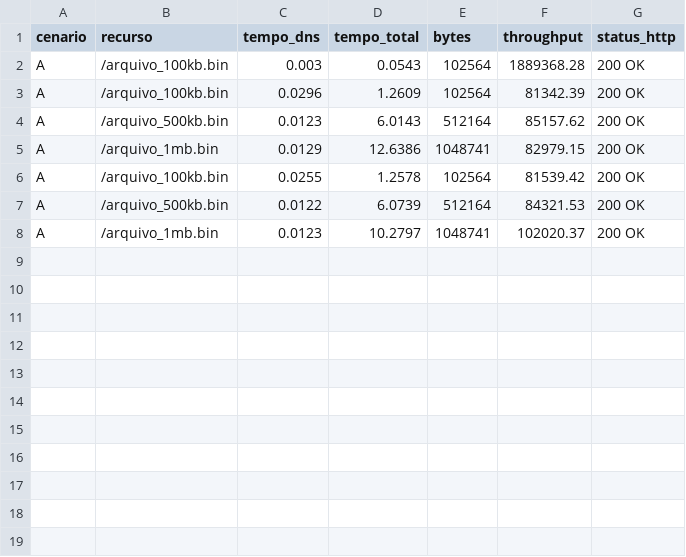
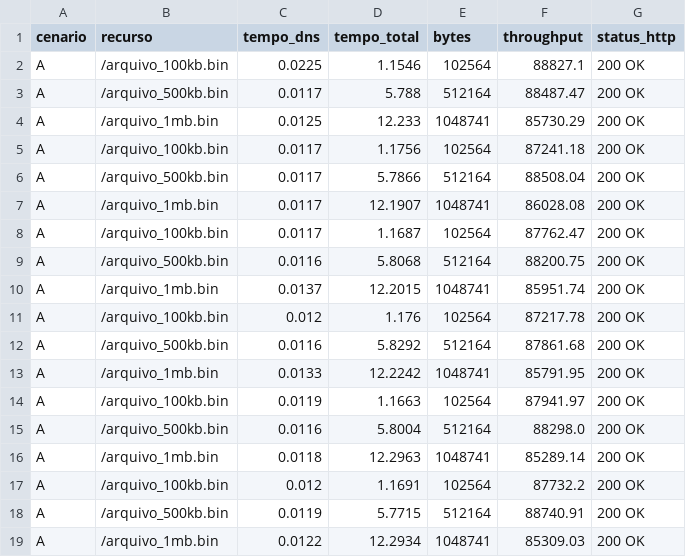
Before and after one commit to SamuelTorres51/Trabalho02-RedesII, a CSV file: data/logs/http_rudp_cenario_A.csv, drawn as a sheet; only a part is shown; the diff covers the shown part only.

```diff
--- a/data/logs/http_rudp_cenario_A.csv
+++ b/data/logs/http_rudp_cenario_A.csv
@@ -1,8 +1,19 @@
 cenario,recurso,tempo_dns,tempo_total,bytes,throughput,status_http
-A,/arquivo_100kb.bin,0.003,0.0543,102564,1889368.28,200 OK
-A,/arquivo_100kb.bin,0.0296,1.2609,102564,81342.39,200 OK
-A,/arquivo_500kb.bin,0.0123,6.0143,512164,85157.62,200 OK
-A,/arquivo_1mb.bin,0.0129,12.6386,1048741,82979.15,200 OK
-A,/arquivo_100kb.bin,0.0255,1.2578,102564,81539.42,200 OK
-A,/arquivo_500kb.bin,0.0122,6.0739,512164,84321.53,200 OK
-A,/arquivo_1mb.bin,0.0123,10.2797,1048741,102020.37,200 OK
+A,/arquivo_100kb.bin,0.0225,1.1546,102564,88827.1,200 OK
+A,/arquivo_500kb.bin,0.0117,5.788,512164,88487.47,200 OK
+A,/arquivo_1mb.bin,0.0125,12.233,1048741,85730.29,200 OK
+A,/arquivo_100kb.bin,0.0117,1.1756,102564,87241.18,200 OK
+A,/arquivo_500kb.bin,0.0117,5.7866,512164,88508.04,200 OK
+A,/arquivo_1mb.bin,0.0117,12.1907,1048741,86028.08,200 OK
+A,/arquivo_100kb.bin,0.0117,1.1687,102564,87762.47,200 OK
+A,/arquivo_500kb.bin,0.0116,5.8068,512164,88200.75,200 OK
+A,/arquivo_1mb.bin,0.0137,12.2015,1048741,85951.74,200 OK
+A,/arquivo_100kb.bin,0.012,1.176,102564,87217.78,200 OK
+A,/arquivo_500kb.bin,0.0116,5.8292,512164,87861.68,200 OK
+A,/arquivo_1mb.bin,0.0133,12.2242,1048741,85791.95,200 OK
+A,/arquivo_100kb.bin,0.0119,1.1663,102564,87941.97,200 OK
+A,/arquivo_500kb.bin,0.0116,5.8004,512164,88298.0,200 OK
+A,/arquivo_1mb.bin,0.0118,12.2963,1048741,85289.14,200 OK
+A,/arquivo_100kb.bin,0.012,1.1691,102564,87732.2,200 OK
+A,/arquivo_500kb.bin,0.0119,5.7715,512164,88740.91,200 OK
+A,/arquivo_1mb.bin,0.0122,12.2934,1048741,85309.03,200 OK
```
Also changed, not shown: 12 added rows elsewhere in this file, data/logs/http_tcp_cenario_A.csv, 17 other files.
